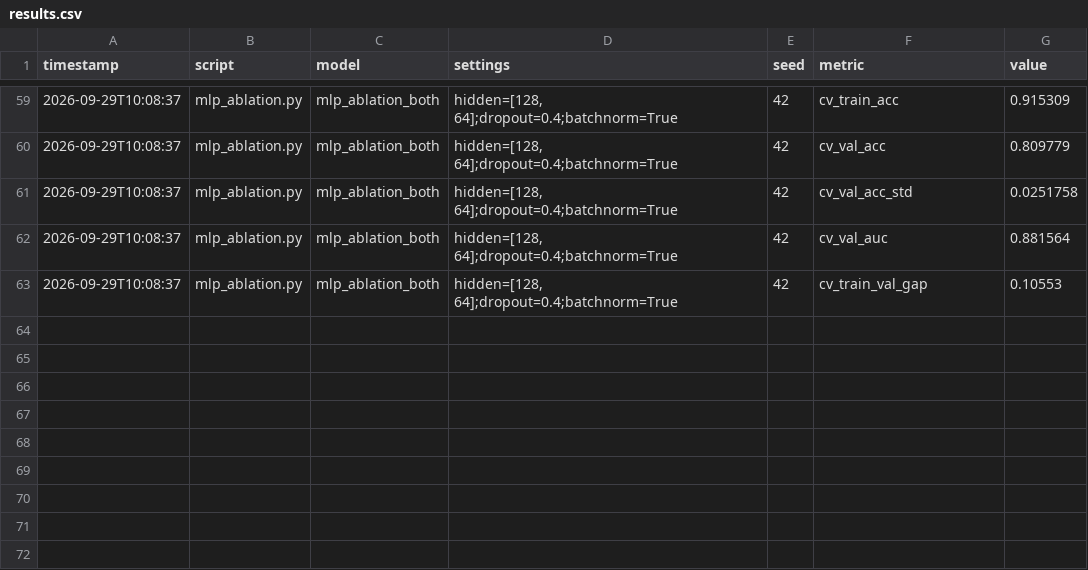
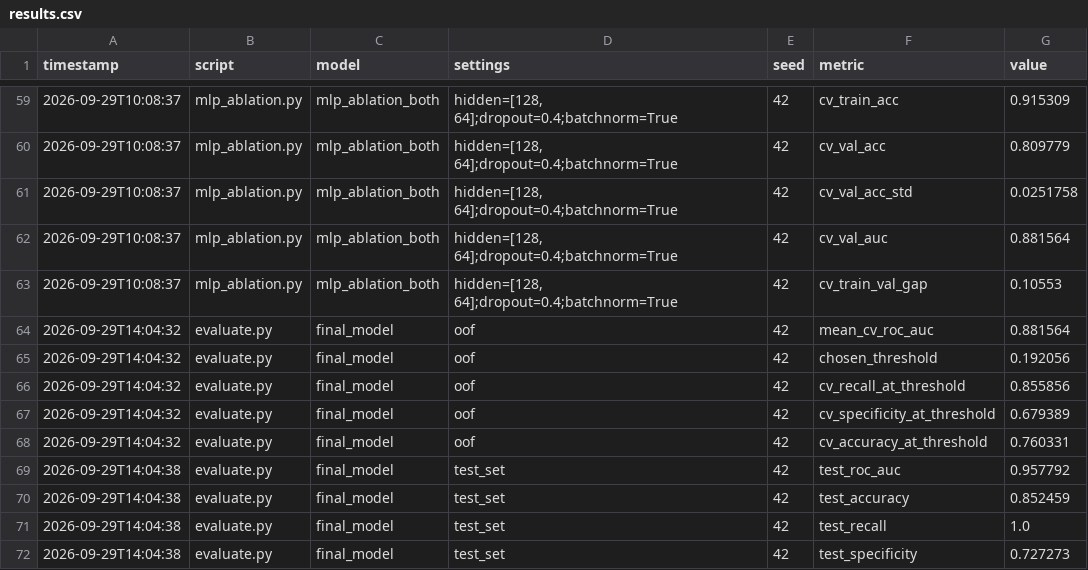
Before and after one commit to debasruti007/heart-disease, a CSV file: experiments/results.csv, drawn as a sheet; only a part is shown, gaps mark what is left out.

Commit message:
Add threshold tuning, calibration plot, and final one-time test evaluation

```diff
--- a/experiments/results.csv
+++ b/experiments/results.csv
@@ -63 +63,10 @@ timestamp,script,model,settings,seed,metric,value
 2026-09-29T10:08:37,mlp_ablation.py,mlp_ablation_both,"hidden=[128, 64];dropout=0.4;batchnorm=True",42,cv_train_val_gap,0.10553
+2026-09-29T14:04:32,evaluate.py,final_model,oof,42,mean_cv_roc_auc,0.881564
+2026-09-29T14:04:32,evaluate.py,final_model,oof,42,chosen_threshold,0.192056
+2026-09-29T14:04:32,evaluate.py,final_model,oof,42,cv_recall_at_threshold,0.855856
+2026-09-29T14:04:32,evaluate.py,final_model,oof,42,cv_specificity_at_threshold,0.679389
+2026-09-29T14:04:32,evaluate.py,final_model,oof,42,cv_accuracy_at_threshold,0.760331
+2026-09-29T14:04:38,evaluate.py,final_model,test_set,42,test_roc_auc,0.957792
+2026-09-29T14:04:38,evaluate.py,final_model,test_set,42,test_accuracy,0.852459
+2026-09-29T14:04:38,evaluate.py,final_model,test_set,42,test_recall,1.0
+2026-09-29T14:04:38,evaluate.py,final_model,test_set,42,test_specificity,0.727273
```
Also changed, not shown: 5 other files.
